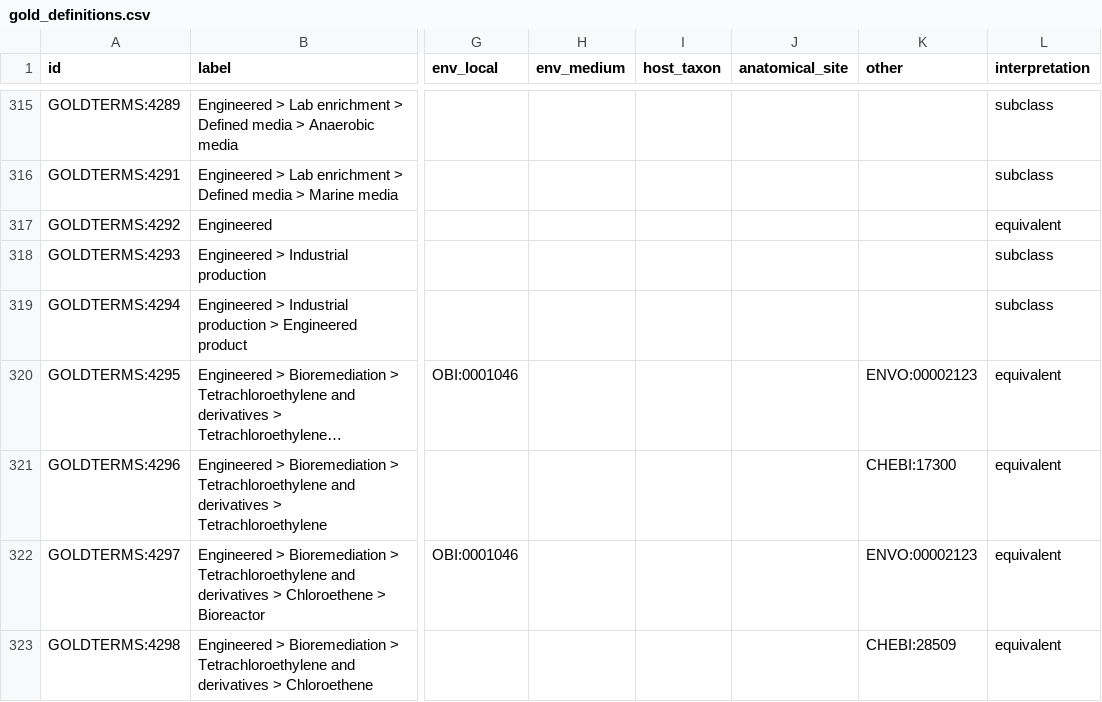
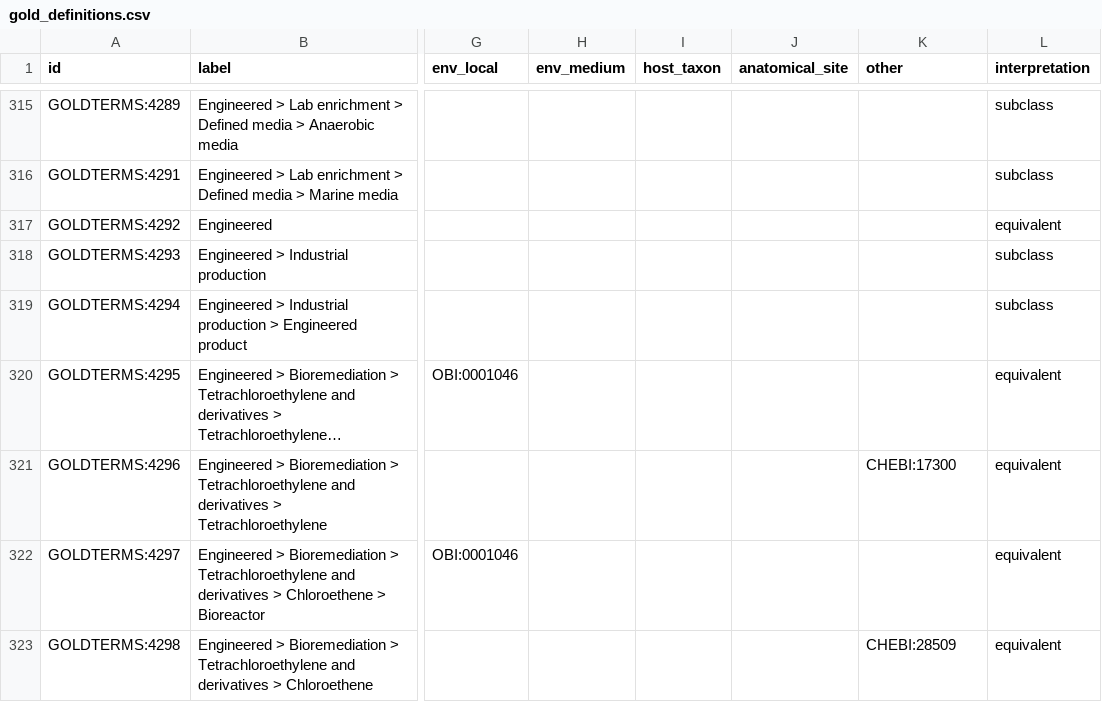
Before and after one commit to cmungall/gold-ontology, a CSV file: gold_definitions.csv, drawn as a sheet; only a part is shown, gaps mark what is left out; long unchanged cells end in …; the diff covers the shown part only; the diff names each change by its address in the sheet, - before the commit and + after, or states it on an @@ line.

```diff
--- a/gold_definitions.csv
+++ b/gold_definitions.csv
-K320 (other): ENVO:00002123
+K320 (other): (empty)
-K322 (other): ENVO:00002123
+K322 (other): (empty)
```
Also changed, not shown: 96 edited cells elsewhere in this file, mappings/gold-to-foodon.curated.sssom.tsv, 13 other files.
